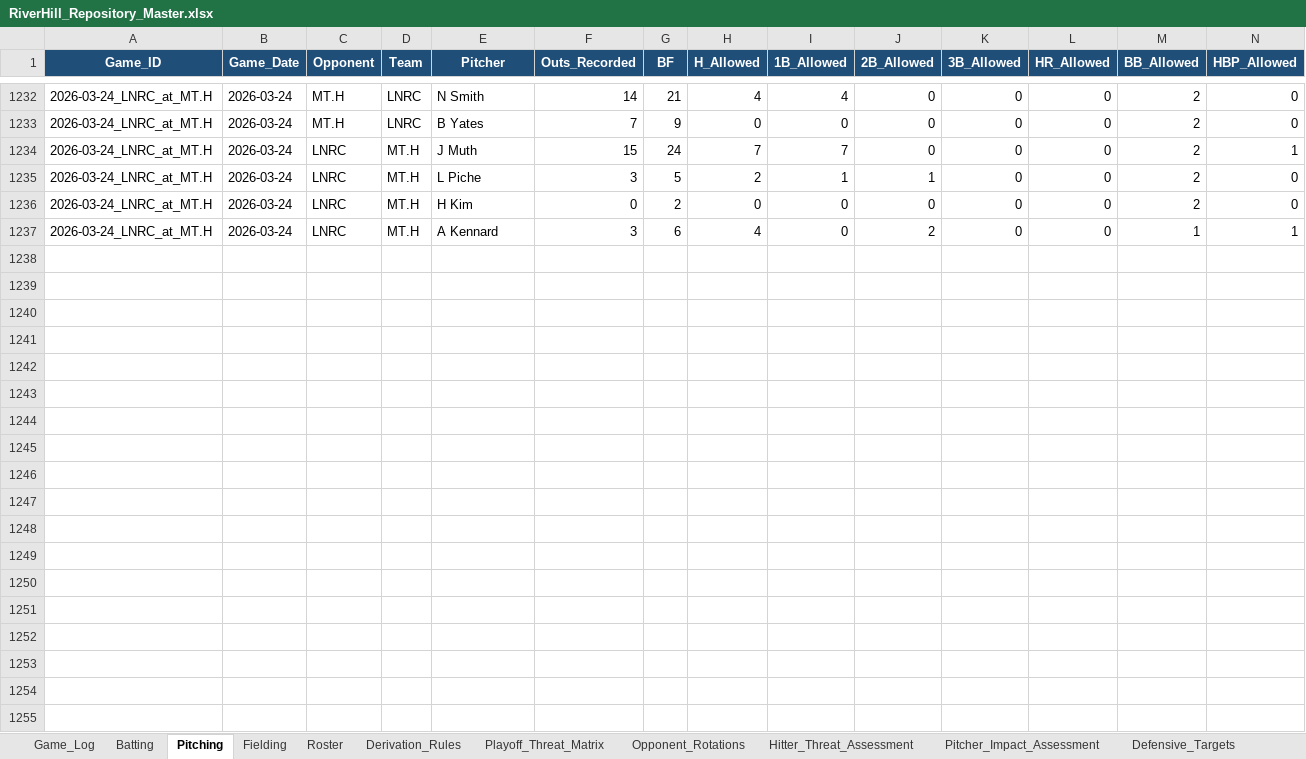
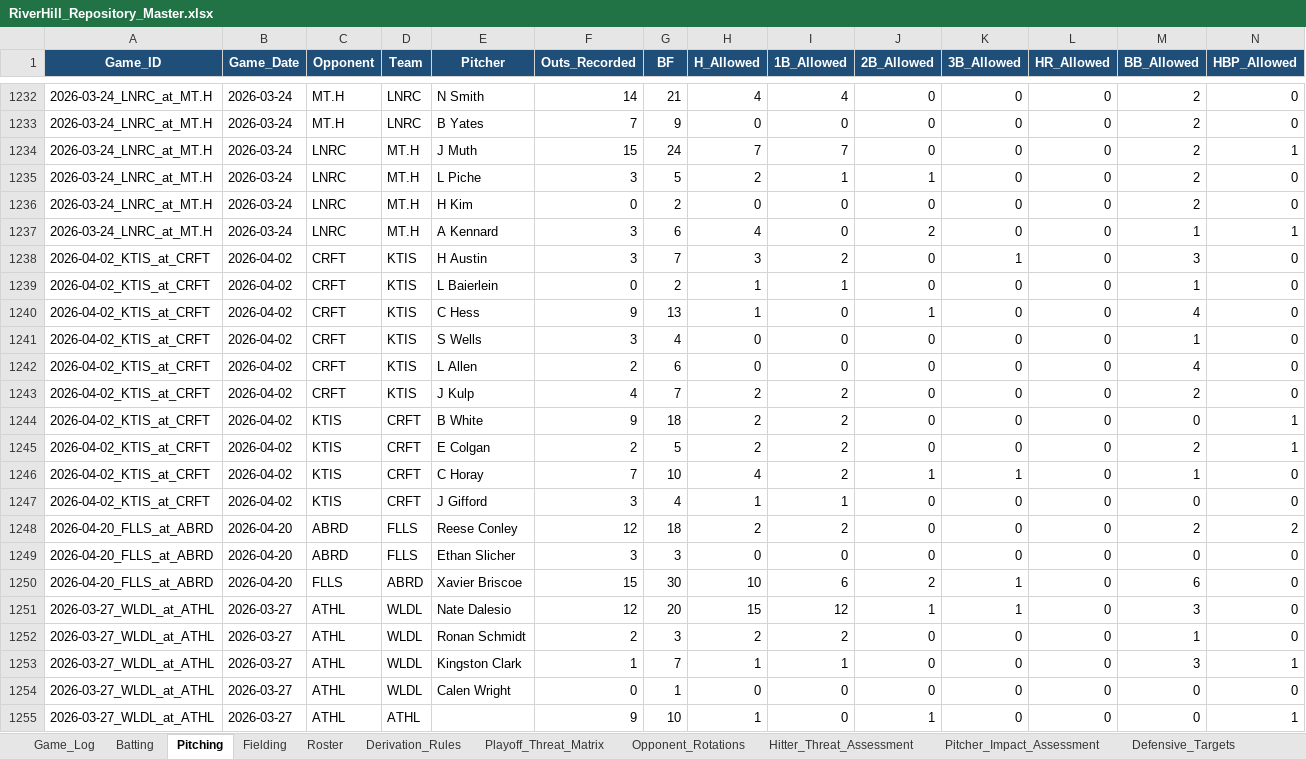
Before and after one commit to hughnorwood/hawks-scouting, an Excel workbook: data/RiverHill_Repository_Master.xlsx, sheet Pitching, drawn as a sheet; only a part is shown, gaps mark what is left out; values as stored, in another font and other column widths than the file's, no borders; rows hold the shown columns only; the diff covers the shown part only; the diff names each change by its address in the sheet, - before the commit and + after, or states it on an @@ line.

```diff
--- a/data/RiverHill_Repository_Master.xlsx (sheet Pitching)
+++ b/data/RiverHill_Repository_Master.xlsx (sheet Pitching)
+row 1238: 2026-04-02_KTIS_at_CRFT | 2026-04-02 | CRFT | KTIS | H Austin | 3 | 7 | 3 | 2 | 0 | 1 | 0 | 3 | 0
+row 1239: 2026-04-02_KTIS_at_CRFT | 2026-04-02 | CRFT | KTIS | L Baierlein | 0 | 2 | 1 | 1 | 0 | 0 | 0 | 1 | 0
+row 1240: 2026-04-02_KTIS_at_CRFT | 2026-04-02 | CRFT | KTIS | C Hess | 9 | 13 | 1 | 0 | 1 | 0 | 0 | 4 | 0
+row 1241: 2026-04-02_KTIS_at_CRFT | 2026-04-02 | CRFT | KTIS | S Wells | 3 | 4 | 0 | 0 | 0 | 0 | 0 | 1 | 0
+row 1242: 2026-04-02_KTIS_at_CRFT | 2026-04-02 | CRFT | KTIS | L Allen | 2 | 6 | 0 | 0 | 0 | 0 | 0 | 4 | 0
+row 1243: 2026-04-02_KTIS_at_CRFT | 2026-04-02 | CRFT | KTIS | J Kulp | 4 | 7 | 2 | 2 | 0 | 0 | 0 | 2 | 0
+row 1244: 2026-04-02_KTIS_at_CRFT | 2026-04-02 | KTIS | CRFT | B White | 9 | 18 | 2 | 2 | 0 | 0 | 0 | 0 | 1
+row 1245: 2026-04-02_KTIS_at_CRFT | 2026-04-02 | KTIS | CRFT | E Colgan | 2 | 5 | 2 | 2 | 0 | 0 | 0 | 2 | 1
+row 1246: 2026-04-02_KTIS_at_CRFT | 2026-04-02 | KTIS | CRFT | C Horay | 7 | 10 | 4 | 2 | 1 | 1 | 0 | 1 | 0
+row 1247: 2026-04-02_KTIS_at_CRFT | 2026-04-02 | KTIS | CRFT | J Gifford | 3 | 4 | 1 | 1 | 0 | 0 | 0 | 0 | 0
+row 1248: 2026-04-20_FLLS_at_ABRD | 2026-04-20 | ABRD | FLLS | Reese Conley | 12 | 18 | 2 | 2 | 0 | 0 | 0 | 2 | 2
+row 1249: 2026-04-20_FLLS_at_ABRD | 2026-04-20 | ABRD | FLLS | Ethan Slicher | 3 | 3 | 0 | 0 | 0 | 0 | 0 | 0 | 0
+row 1250: 2026-04-20_FLLS_at_ABRD | 2026-04-20 | FLLS | ABRD | Xavier Briscoe | 15 | 30 | 10 | 6 | 2 | 1 | 0 | 6 | 0
+row 1251: 2026-03-27_WLDL_at_ATHL | 2026-03-27 | ATHL | WLDL | Nate Dalesio | 12 | 20 | 15 | 12 | 1 | 1 | 0 | 3 | 0
+row 1252: 2026-03-27_WLDL_at_ATHL | 2026-03-27 | ATHL | WLDL | Ronan Schmidt | 2 | 3 | 2 | 2 | 0 | 0 | 0 | 1 | 0
+row 1253: 2026-03-27_WLDL_at_ATHL | 2026-03-27 | ATHL | WLDL | Kingston Clark | 1 | 7 | 1 | 1 | 0 | 0 | 0 | 3 | 1
+row 1254: 2026-03-27_WLDL_at_ATHL | 2026-03-27 | ATHL | WLDL | Calen Wright | 0 | 1 | 0 | 0 | 0 | 0 | 0 | 0 | 0
+row 1255: 2026-03-27_WLDL_at_ATHL | 2026-03-27 | ATHL | ATHL |  | 9 | 10 | 1 | 0 | 1 | 0 | 0 | 0 | 1
```
Also changed, not shown: 2 added rows elsewhere in this sheet, sheet Batting, sheet Fielding, sheet Game_Log, 7 other files.
